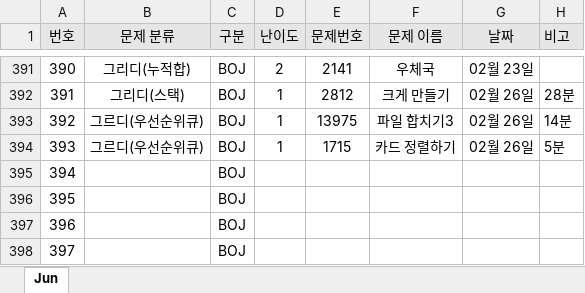
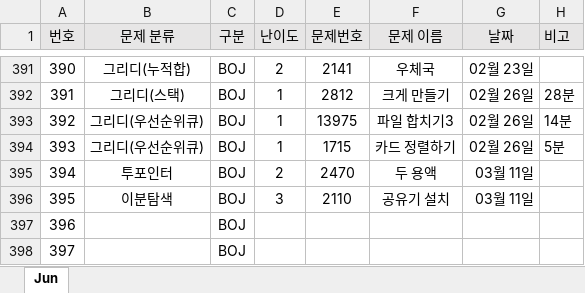
Before and after one commit to JunHeon-Ch/GC_Algorithm_Study, an Excel workbook: junheon/Status.xlsx, sheet Jun, drawn as a sheet; only a part is shown, gaps mark what is left out; values as stored, in another font and other column widths than the file's, no borders; the diff names each change by its address in the sheet, - before the commit and + after, or states it on an @@ line.

Commit message:
status

```diff
--- a/junheon/Status.xlsx (sheet Jun)
+++ b/junheon/Status.xlsx (sheet Jun)
-B393:B394 (문제 분류): 그르디(우선순위큐)
+B393:B394 (문제 분류): 그리디(우선순위큐)
-B395 (문제 분류): (empty)
+B395 (문제 분류): 투포인터
-D395 (난이도): (empty)
+D395 (난이도): 2
-E395 (문제번호): (empty)
+E395 (문제번호): 2470
-F395 (문제 이름): (empty)
+F395 (문제 이름): 두 용액
-G395:G396 (날짜): (empty)
+G395:G396 (날짜): 03월 11일
-B396 (문제 분류): (empty)
+B396 (문제 분류): 이분탐색
-D396 (난이도): (empty)
+D396 (난이도): 3
-E396 (문제번호): (empty)
+E396 (문제번호): 2110
-F396 (문제 이름): (empty)
+F396 (문제 이름): 공유기 설치
```
